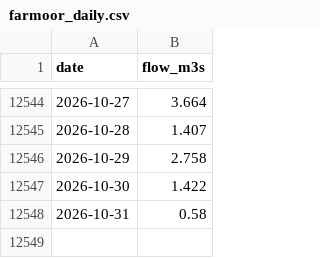
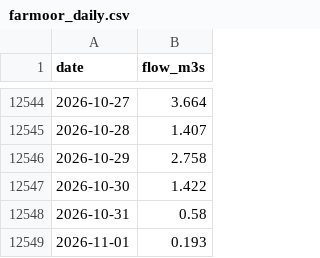
Before and after one commit to robertdoanesolomon/Flag_Predictor, a CSV file: data/termly/farmoor_daily.csv, drawn as a sheet; only a part is shown, gaps mark what is left out; the diff names each change by its address in the sheet, - before the commit and + after, or states it on an @@ line.

```diff
--- a/data/termly/farmoor_daily.csv
+++ b/data/termly/farmoor_daily.csv
+row 12549: 2026-11-01 | 0.193
```
Also changed, not shown: 6 other files.
